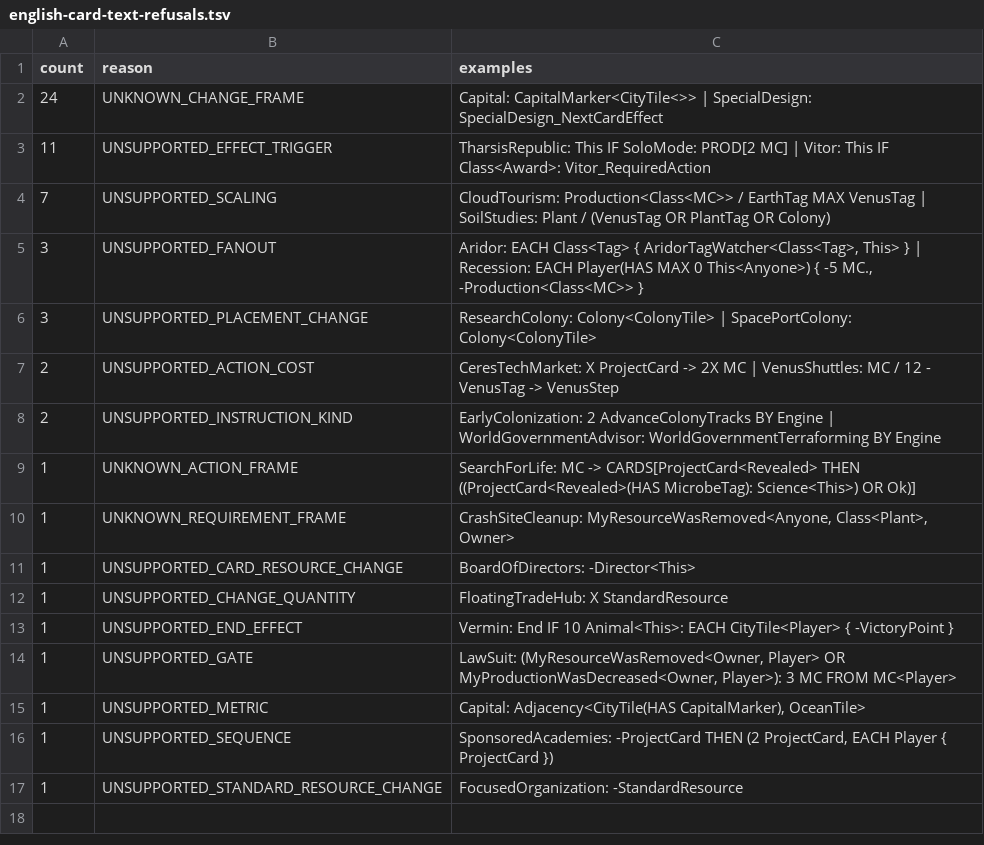
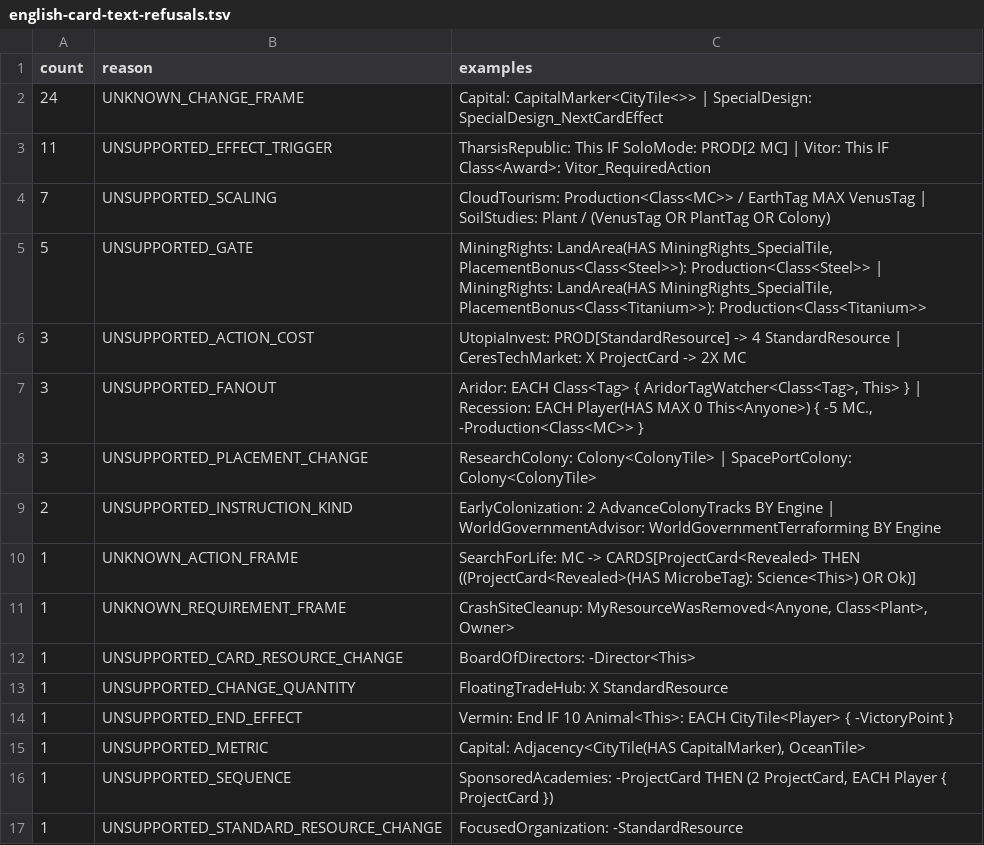
Before and after one commit to MartianZoo/solarnet, a TSV file: src/jvm/dev/martianzoo/tfm/text/english-card-text-refusals.tsv, drawn as a sheet; removed rows and columns are numbered as before the commit, all else as after; the diff names each change by its address in the sheet, - before the commit and + after, or states it on an @@ line.

```diff
--- a/src/jvm/dev/martianzoo/tfm/text/english-card-text-refusals.tsv
+++ b/src/jvm/dev/martianzoo/tfm/text/english-card-text-refusals.tsv
+row 5: 5 | UNSUPPORTED_GATE | MiningRights: LandArea(HAS MiningRights_SpecialTile, PlacementBonus<Class<Steel>>): Production<Class<Steel>> | MiningRights: LandArea(HAS MiningRights_SpecialTile, PlacementBonus<Class<Titanium>>): Production<Class<Titanium>>
+row 6: 3 | UNSUPPORTED_ACTION_COST | UtopiaInvest: PROD[StandardResource] -> 4 StandardResource | CeresTechMarket: X ProjectCard -> 2X MC
-row 7: 2 | UNSUPPORTED_ACTION_COST | CeresTechMarket: X ProjectCard -> 2X MC | VenusShuttles: MC / 12 - VenusTag -> VenusStep
-row 14: 1 | UNSUPPORTED_GATE | LawSuit: (MyResourceWasRemoved<Owner, Player> OR MyProductionWasDecreased<Owner, Player>): 3 MC FROM MC<Player>
```
Also changed, not shown: src/jvm/dev/martianzoo/tfm/text/english-card-text-current.tsv, src/jvm/dev/martianzoo/tfm/text/english-card-text-goals.tsv, 7 other files.
